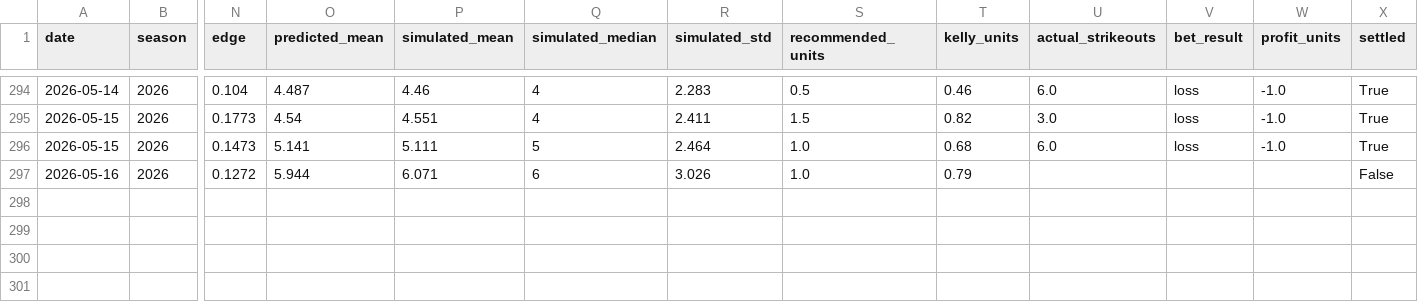
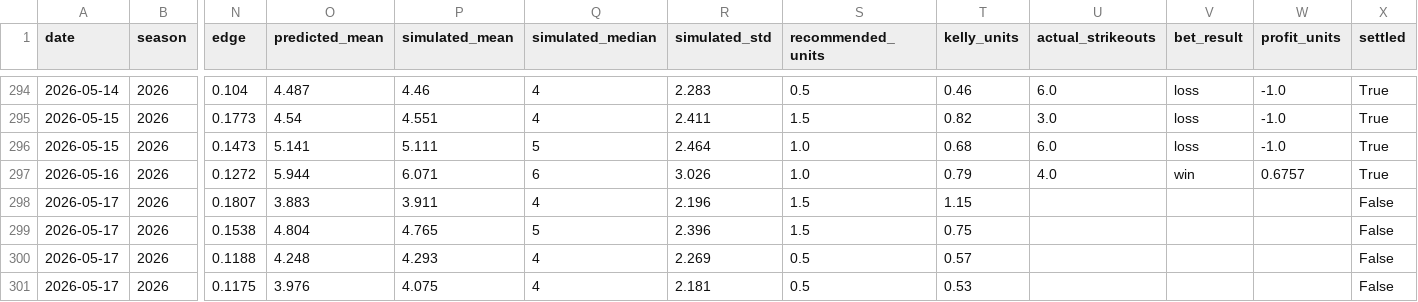
Before and after one commit to andrewrust04-blip/mlb-betting-model, a CSV file: bet_log.csv, drawn as a sheet; only a part is shown, gaps mark what is left out; rows hold the shown columns only; the diff names each change by its address in the sheet, - before the commit and + after, or states it on an @@ line.

```diff
--- a/bet_log.csv
+++ b/bet_log.csv
-U297 (actual_strikeouts): (empty)
+U297 (actual_strikeouts): 4.0
-V297 (bet_result): (empty)
+V297 (bet_result): win
-W297 (profit_units): (empty)
+W297 (profit_units): 0.6757
-X297 (settled): False
+X297 (settled): True
+row 298: 2026-05-17 | 2026 | 0.1807 | 3.883 | 3.911 | 4 | 2.196 | 1.5 | 1.15 |  |  |  | False
+row 299: 2026-05-17 | 2026 | 0.1538 | 4.804 | 4.765 | 5 | 2.396 | 1.5 | 0.75 |  |  |  | False
+row 300: 2026-05-17 | 2026 | 0.1188 | 4.248 | 4.293 | 4 | 2.269 | 0.5 | 0.57 |  |  |  | False
+row 301: 2026-05-17 | 2026 | 0.1175 | 3.976 | 4.075 | 4 | 2.181 | 0.5 | 0.53 |  |  |  | False
```
Also changed, not shown: dashboard_by_line.csv, dashboard_by_side.csv, 5 other files.
